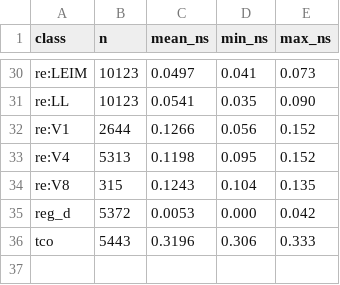
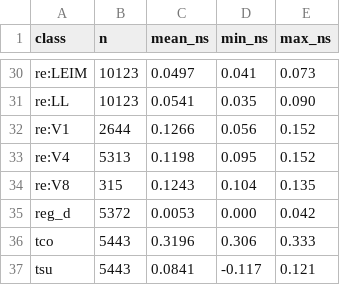
Before and after one commit to cramt/agilex5-re, a TSV file: db/sm4revb/timing/delays.tsv, drawn as a sheet; only a part is shown, gaps mark what is left out.

Commit message:
a5pnr: delay estimate after routing (longest path into a flop, delay model's arcs along the routed trees); delays.tsv gains tsu

```diff
--- a/db/sm4revb/timing/delays.tsv
+++ b/db/sm4revb/timing/delays.tsv
@@ -36 +36,2 @@ reg_d	5372	0.0053	0.000	0.042
 tco	5443	0.3196	0.306	0.333
+tsu	5443	0.0841	-0.117	0.121
```
Also changed, not shown: 4 other files.
